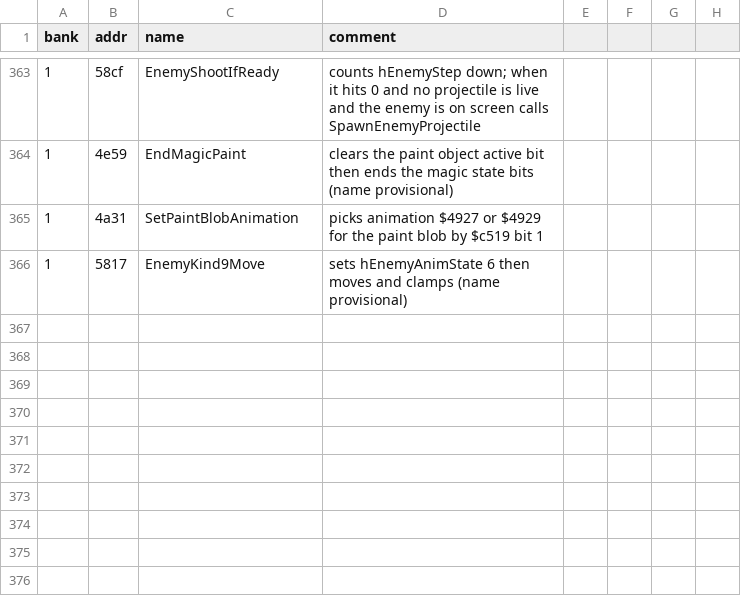
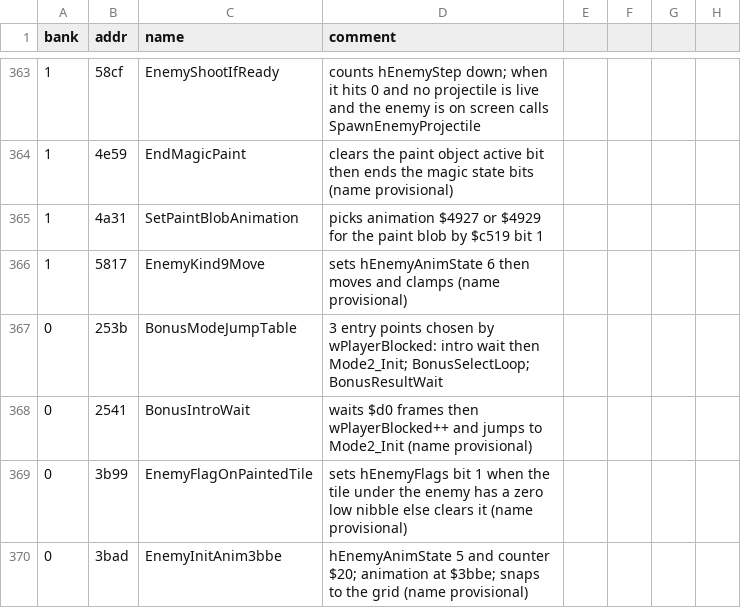
Before and after one commit to Tenome/Painter-Momopi-Decompilation, a CSV file: labels.csv, drawn as a sheet; only a part is shown, gaps mark what is left out.

```diff
--- a/labels.csv
+++ b/labels.csv
@@ -366 +366,5 @@ bank,addr,name,comment
 1,5817,EnemyKind9Move,sets hEnemyAnimState 6 then moves and clamps (name provisional)
+0,253b,BonusModeJumpTable,3 entry points chosen by wPlayerBlocked: intro wait then Mode2_Init; BonusSelectLoop; BonusResultWait
+0,2541,BonusIntroWait,waits $d0 frames then wPlayerBlocked++ and jumps to Mode2_Init (name provisional)
+0,3b99,EnemyFlagOnPaintedTile,sets hEnemyFlags bit 1 when the tile under the enemy has a zero low nibble else clears it (name provisional)
+0,3bad,EnemyInitAnim3bbe,hEnemyAnimState 5 and counter $20; animation at $3bbe; snaps to the grid (name provisional)
```
Also changed, not shown: config/functions.tsv, nocode.csv, 3 other files.
